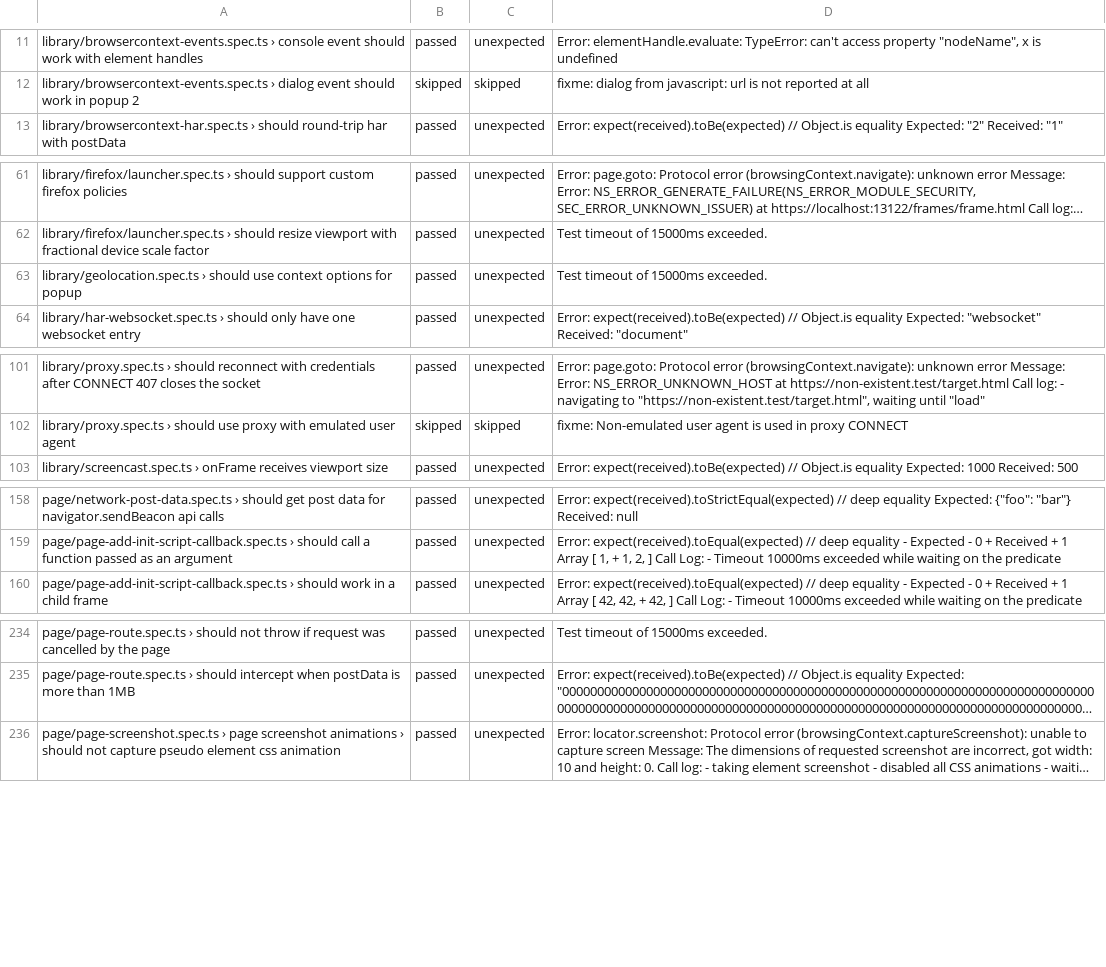
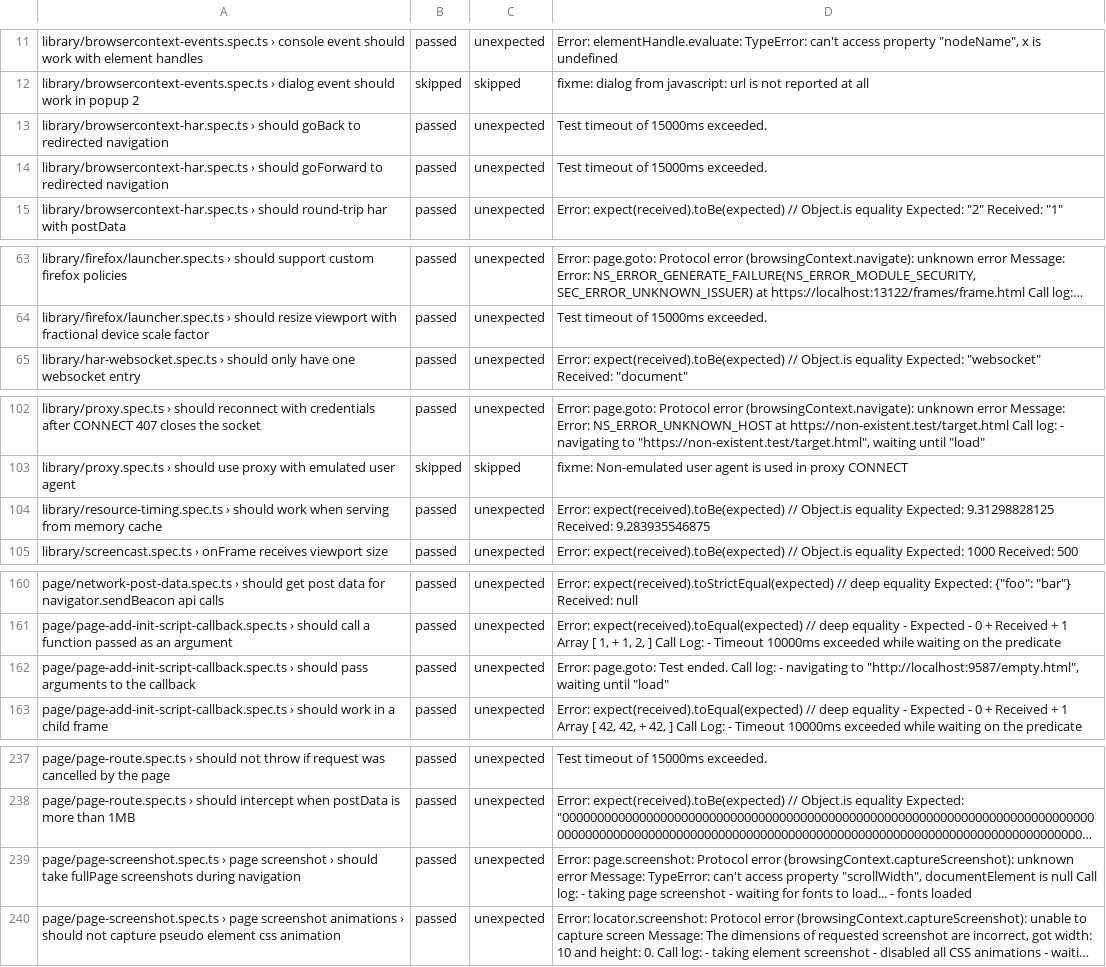
Before and after one commit to firefox-devtools/playwright-bidi-dashboard, a CSV file: latest.csv, drawn as a sheet; only a part is shown, gaps mark what is left out; long unchanged cells end in …; removed rows and columns are numbered as before the commit, all else as after; the diff covers the shown part only; the diff names each change by its address in the sheet, - before the commit and + after, or states it on an @@ line.

```diff
--- a/latest.csv
+++ b/latest.csv
+row 13: library/browsercontext-har.spec.ts › should goBack to redirected navigation | passed | unexpected | Test timeout of 15000ms exceeded.
+row 14: library/browsercontext-har.spec.ts › should goForward to redirected navigation | passed | unexpected | Test timeout of 15000ms exceeded.
-row 63: library/geolocation.spec.ts › should use context options for popup | passed | unexpected | Test timeout of 15000ms exceeded.
+row 104: library/resource-timing.spec.ts › should work when serving from memory cache | passed | unexpected | Error: expect(received).toBe(expected) // Object.is equality Expected: 9.31298828125 Received: 9.283935546875
+row 162: page/page-add-init-script-callback.spec.ts › should pass arguments to the callback | passed | unexpected | Error: page.goto: Test ended. Call log: - navigating to "http://localhost:9587/empty.html", waiting until "load"
+row 239: page/page-screenshot.spec.ts › page screenshot › should take fullPage screenshots during navigation | passed | unexpected | Error: page.screenshot: Protocol error (browsingContext.captureScreenshot): unknown error Message: TypeError: can't access property "scrollWidth", documentElement is null Call log: - taking page screenshot - waiting for fonts to load... - fonts loaded
```
Also changed, not shown: 5 edited cells elsewhere in this file, 4 other files.
